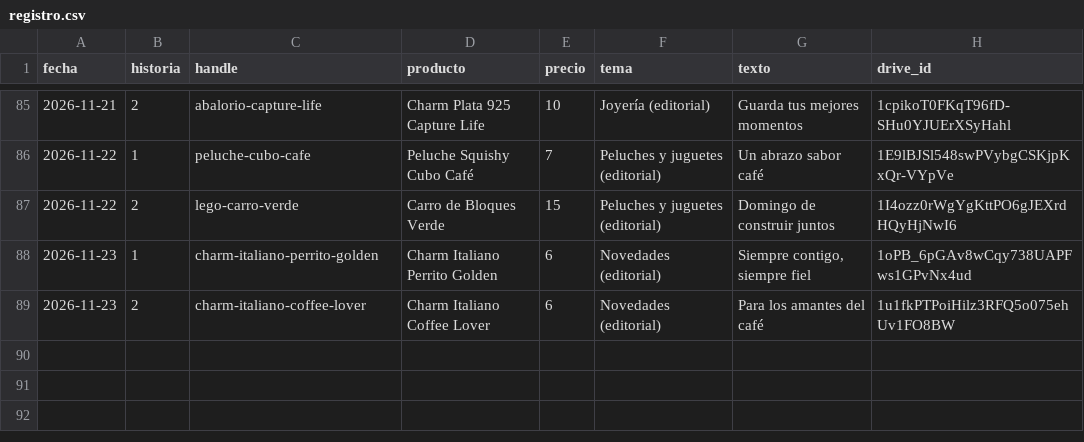
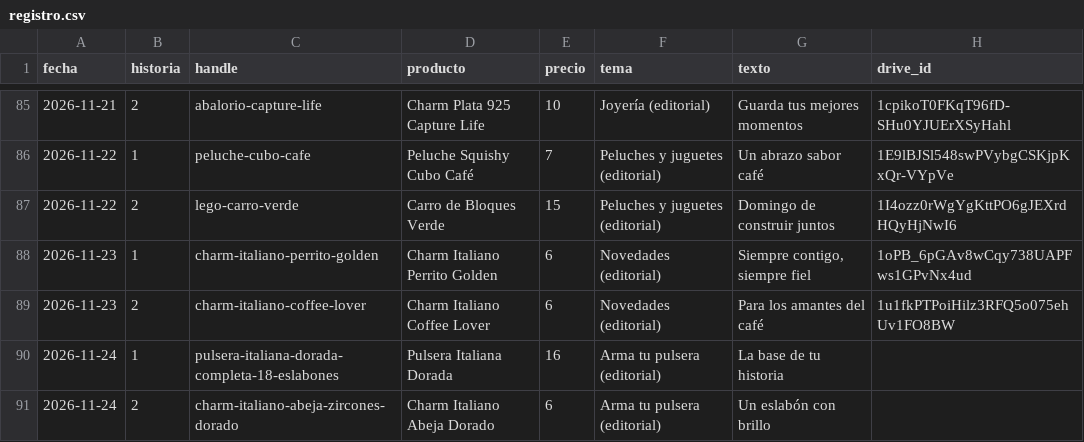
Before and after one commit to ddonoso1992-eng/Kimo-historias, a CSV file: registro.csv, drawn as a sheet; only a part is shown, gaps mark what is left out; the diff names each change by its address in the sheet, - before the commit and + after, or states it on an @@ line.

```diff
--- a/registro.csv
+++ b/registro.csv
+row 90: 2026-11-24 | 1 | pulsera-italiana-dorada-completa-18-eslabones | Pulsera Italiana Dorada | 16 | Arma tu pulsera (editorial) | La base de tu historia
+row 91: 2026-11-24 | 2 | charm-italiano-abeja-zircones-dorado | Charm Italiano Abeja Dorado | 6 | Arma tu pulsera (editorial) | Un eslabón con brillo
```
Also changed, not shown: 4 other files.
